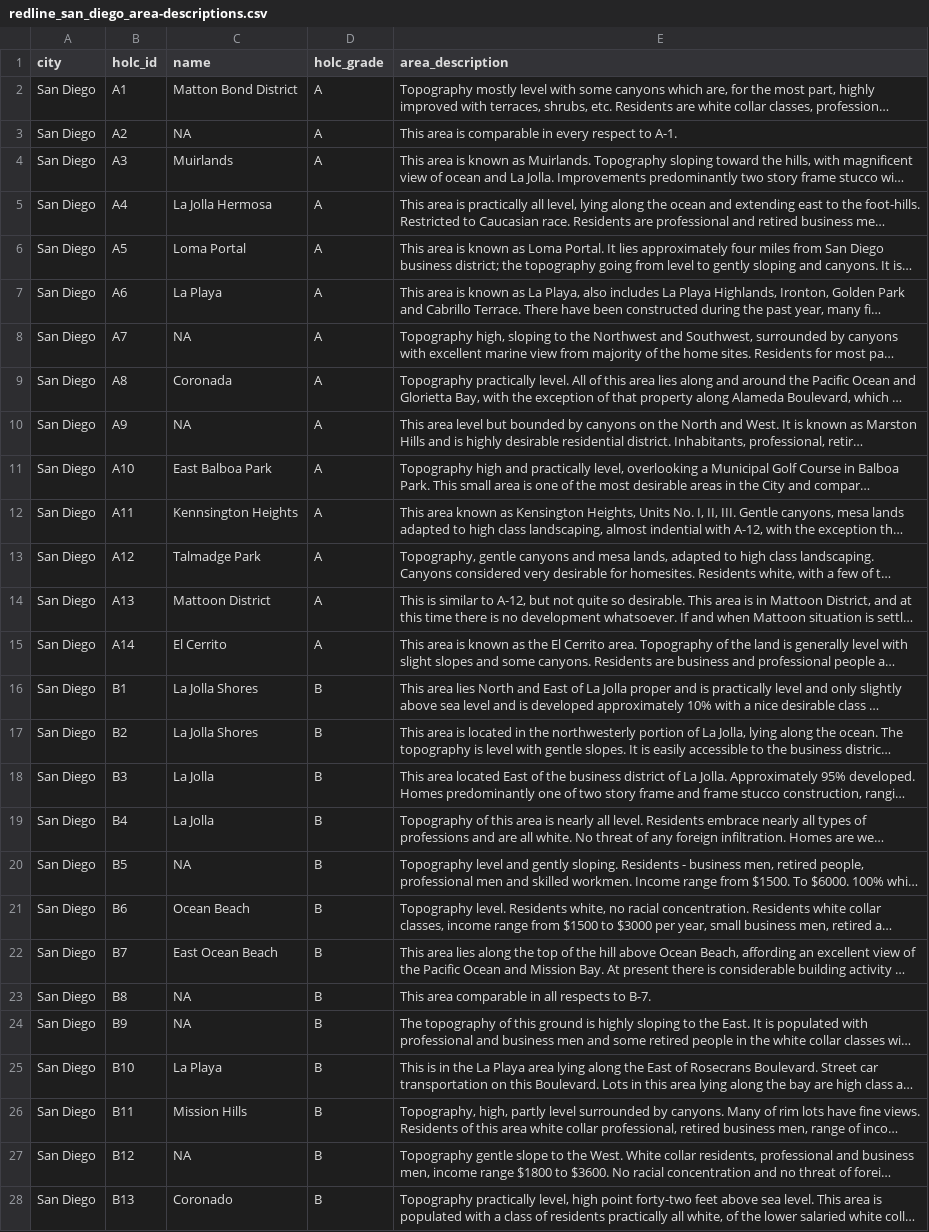
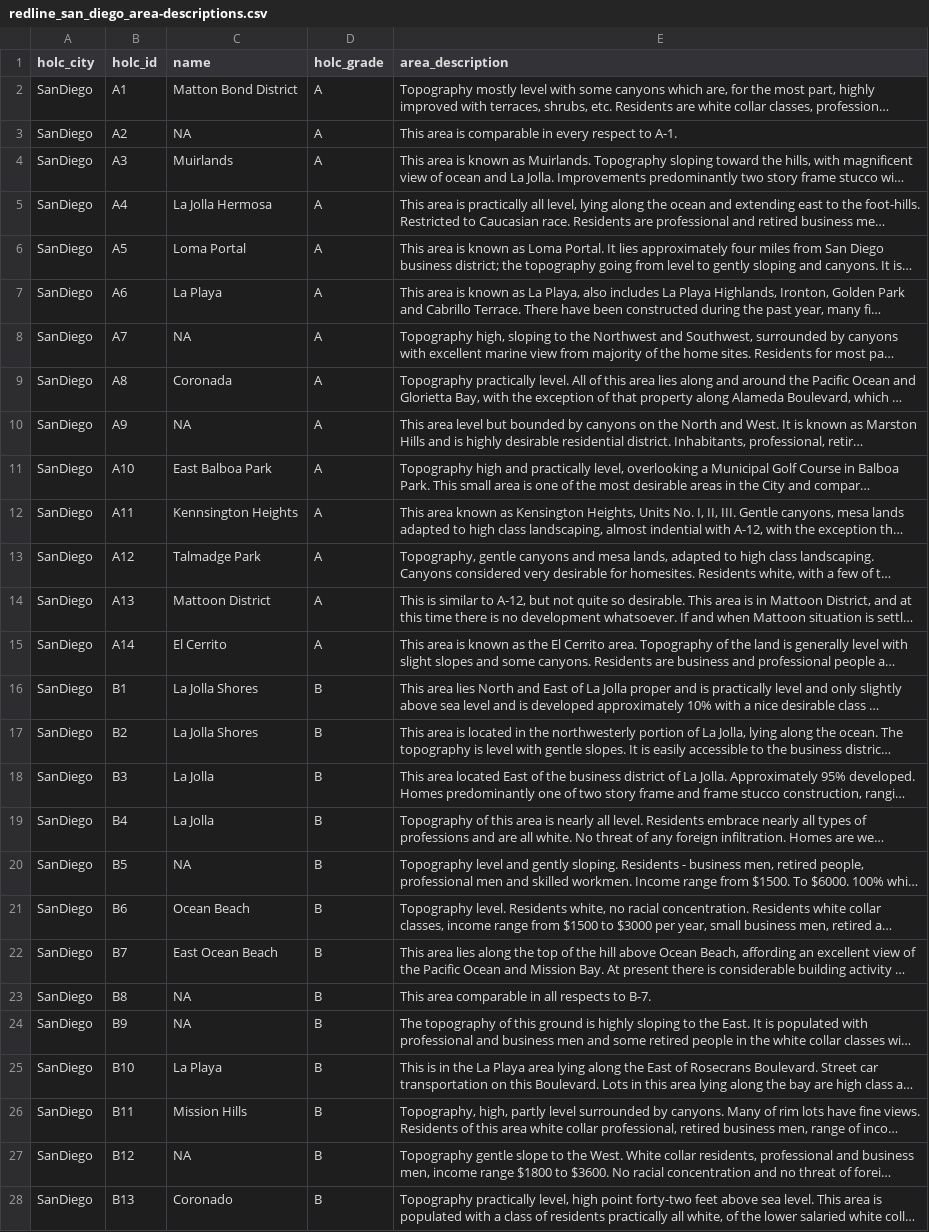
Before and after one commit to daltare/pollution-and-prejudice, a CSV file: tar_data_processed/holc_data/area_descriptions/redline_san_diego_area-descriptions.csv, drawn as a sheet; only a part is shown; long unchanged cells end in …; the diff covers the shown part only; the diff names each change by its address in the sheet, - before the commit and + after, or states it on an @@ line.

```diff
--- a/tar_data_processed/holc_data/area_descriptions/redline_san_diego_area-descriptions.csv
+++ b/tar_data_processed/holc_data/area_descriptions/redline_san_diego_area-descriptions.csv
-A1: city
+A1: holc_city
-A2:A28 (holc_city): San Diego
+A2:A28 (holc_city): SanDiego
```
Also changed, not shown: 49 edited cells elsewhere in this file, tar_data_processed/holc_data/area_descriptions/redline_fresno_area-descriptions.csv, tar_data_processed/holc_data/area_descriptions/redline_los-angeles_area-descriptions.csv, 16 other files.
